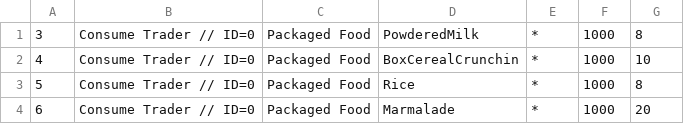
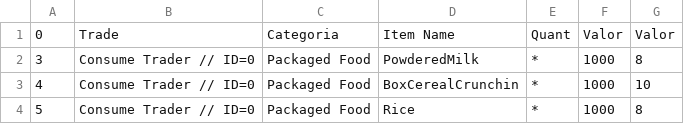
Before and after one commit to abelclopes/DayZ-Trade-Types-Edit, a CSV file: output.csv, drawn as a sheet; only a part is shown; the shorter side is filled out with more unchanged rows.

```diff
--- a/output.csv
+++ b/output.csv
@@ -1 +1,2 @@
+0;Trade;Categoria;Item Name;Quant;Valor;Valor;
 3;Consume Trader // ID=0;Packaged Food;PowderedMilk;*;1000;8;
```
Also changed, not shown: 5 other files.
